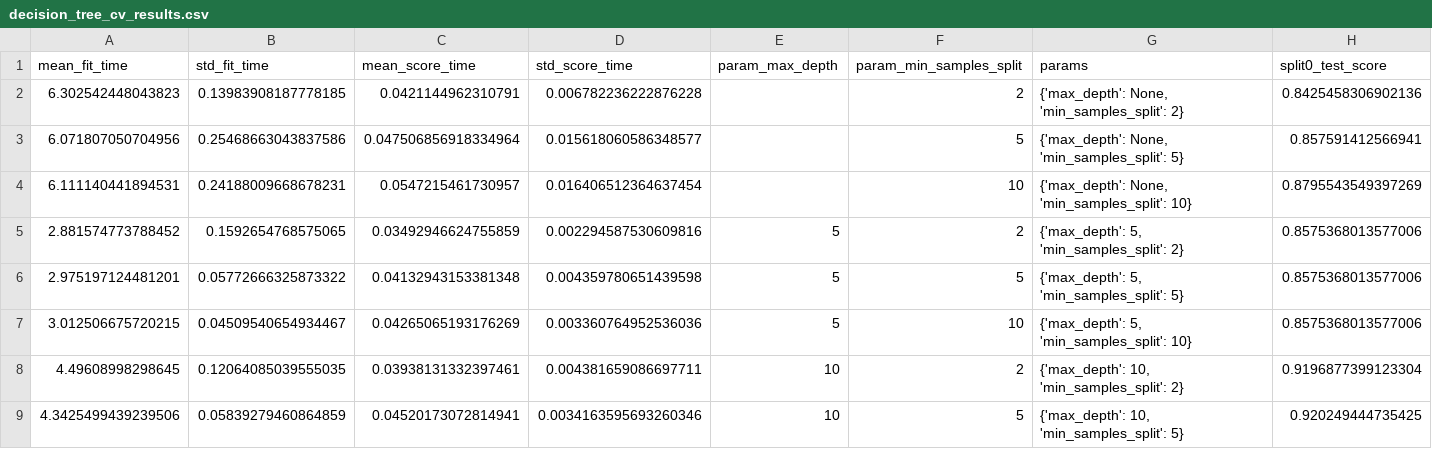
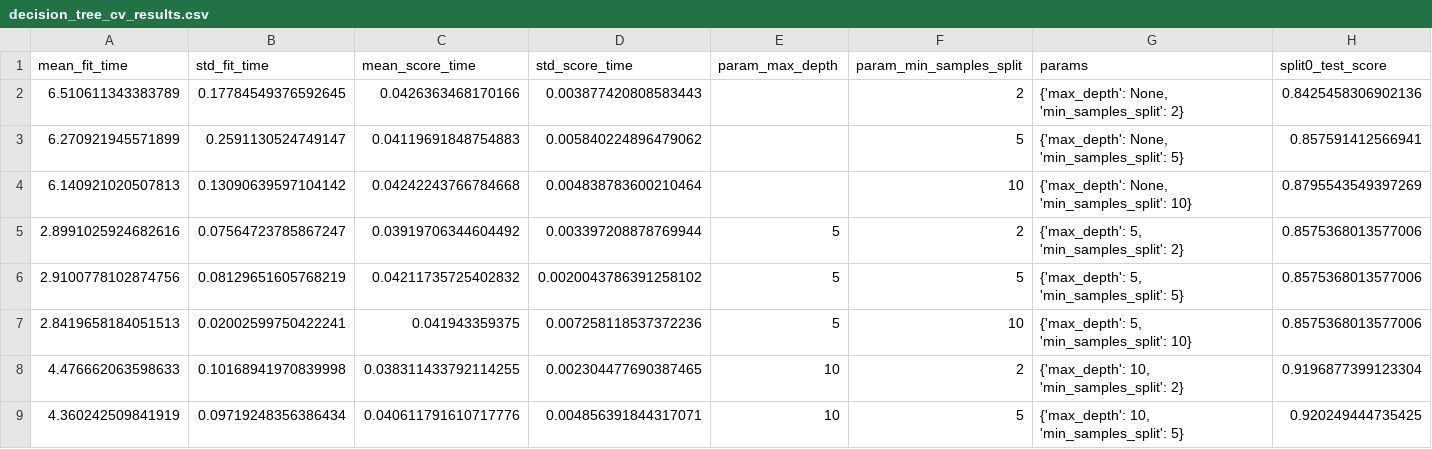
Before and after one commit to anabbre/hotel-cancellation-prediction, a CSV file: reports/decision_tree_cv_results.csv, drawn as a sheet; only a part is shown; the diff covers the shown part only; the diff names each change by its address in the sheet, - before the commit and + after, or states it on an @@ line.

```diff
--- a/reports/decision_tree_cv_results.csv
+++ b/reports/decision_tree_cv_results.csv
-A2 (mean_fit_time): 6.302542448043823
+A2 (mean_fit_time): 6.510611343383789
-B2 (std_fit_time): 0.13983908187778185
+B2 (std_fit_time): 0.17784549376592645
-C2 (mean_score_time): 0.0421144962310791
+C2 (mean_score_time): 0.0426363468170166
-D2 (std_score_time): 0.006782236222876228
+D2 (std_score_time): 0.003877420808583443
-A3 (mean_fit_time): 6.071807050704956
+A3 (mean_fit_time): 6.270921945571899
-B3 (std_fit_time): 0.25468663043837586
+B3 (std_fit_time): 0.2591130524749147
-C3 (mean_score_time): 0.047506856918334964
+C3 (mean_score_time): 0.04119691848754883
-D3 (std_score_time): 0.015618060586348577
+D3 (std_score_time): 0.005840224896479062
-A4 (mean_fit_time): 6.111140441894531
+A4 (mean_fit_time): 6.140921020507813
-B4 (std_fit_time): 0.24188009668678231
+B4 (std_fit_time): 0.13090639597104142
-C4 (mean_score_time): 0.0547215461730957
+C4 (mean_score_time): 0.04242243766784668
-D4 (std_score_time): 0.016406512364637454
+D4 (std_score_time): 0.004838783600210464
-A5 (mean_fit_time): 2.881574773788452
+A5 (mean_fit_time): 2.8991025924682616
-B5 (std_fit_time): 0.1592654768575065
+B5 (std_fit_time): 0.07564723785867247
-C5 (mean_score_time): 0.03492946624755859
+C5 (mean_score_time): 0.03919706344604492
-D5 (std_score_time): 0.002294587530609816
+D5 (std_score_time): 0.003397208878769944
-A6 (mean_fit_time): 2.975197124481201
+A6 (mean_fit_time): 2.9100778102874756
-B6 (std_fit_time): 0.05772666325873322
+B6 (std_fit_time): 0.08129651605768219
-C6 (mean_score_time): 0.04132943153381348
+C6 (mean_score_time): 0.04211735725402832
-D6 (std_score_time): 0.004359780651439598
+D6 (std_score_time): 0.0020043786391258102
-A7 (mean_fit_time): 3.012506675720215
+A7 (mean_fit_time): 2.8419658184051513
-B7 (std_fit_time): 0.04509540654934467
+B7 (std_fit_time): 0.02002599750422241
-C7 (mean_score_time): 0.04265065193176269
+C7 (mean_score_time): 0.041943359375
-D7 (std_score_time): 0.003360764952536036
+D7 (std_score_time): 0.007258118537372236
-A8 (mean_fit_time): 4.49608998298645
+A8 (mean_fit_time): 4.476662063598633
-B8 (std_fit_time): 0.12064085039555035
+B8 (std_fit_time): 0.10168941970839998
-C8 (mean_score_time): 0.03938131332397461
+C8 (mean_score_time): 0.038311433792114255
-D8 (std_score_time): 0.004381659086697711
+D8 (std_score_time): 0.002304477690387465
-A9 (mean_fit_time): 4.3425499439239506
+A9 (mean_fit_time): 4.360242509841919
-B9 (std_fit_time): 0.05839279460864859
+B9 (std_fit_time): 0.09719248356386434
-C9 (mean_score_time): 0.04520173072814941
+C9 (mean_score_time): 0.040611791610717776
-D9 (std_score_time): 0.0034163595693260346
+D9 (std_score_time): 0.004856391844317071
```
Also changed, not shown: 16 edited cells elsewhere in this file, reports/final_metrics.csv, reports/gradient_boost_cv_results.csv, 10 other files.
